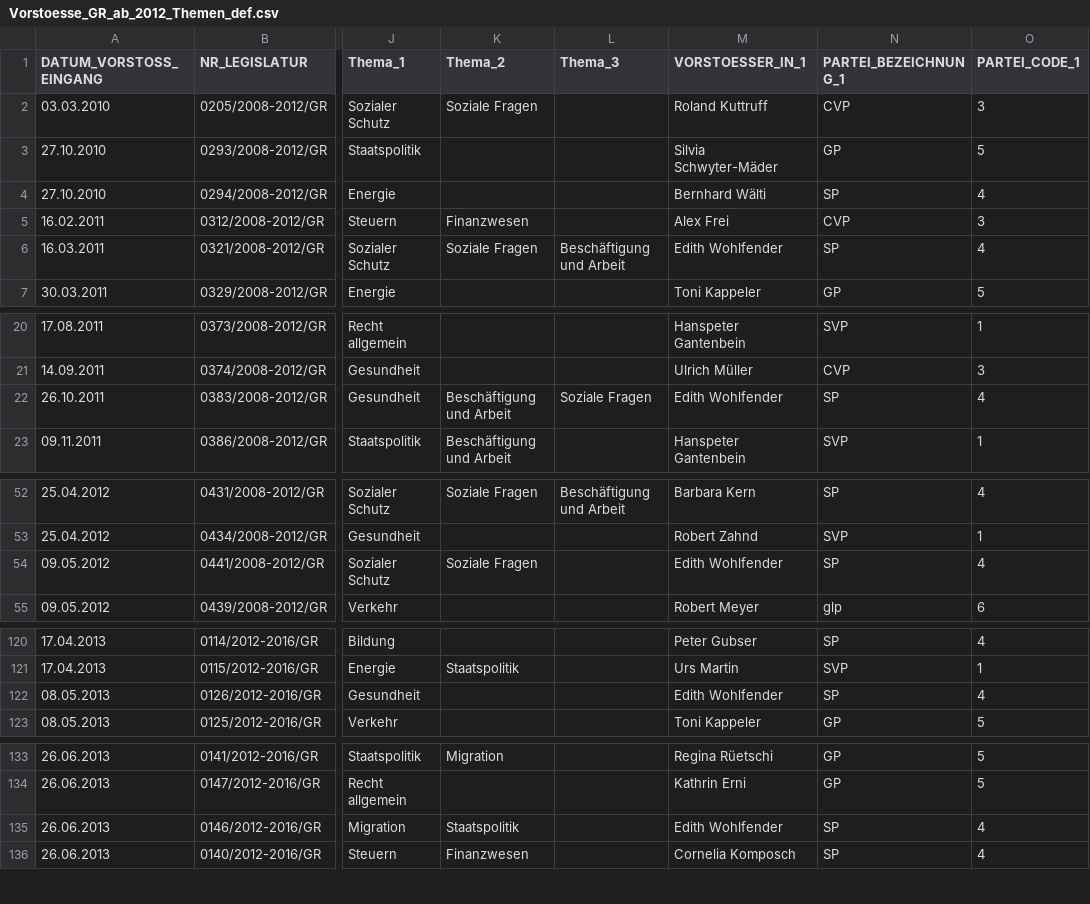
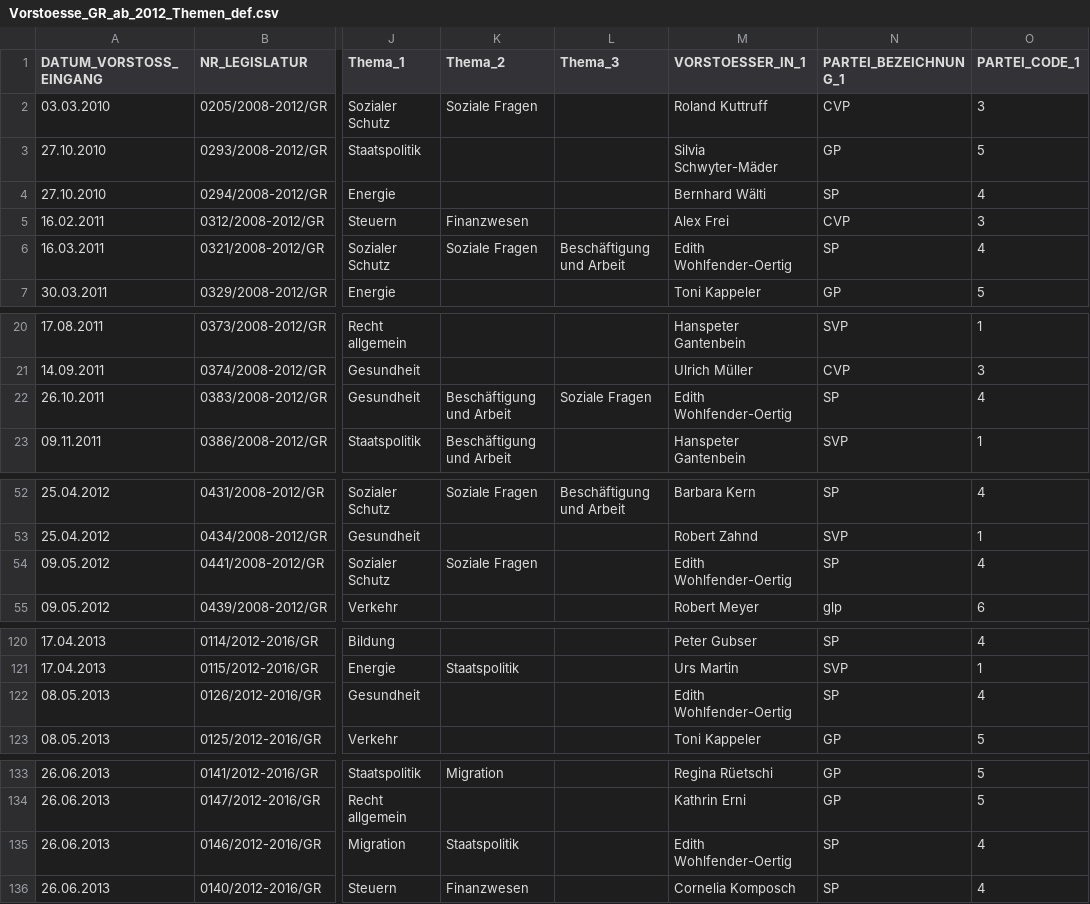
Before and after one commit to JurekMueller/vorstoesse_grosser_rat_thurgau, a CSV file: Daten_Thurgau/Vorstoesse_GR_ab_2012_Themen_def.csv, drawn as a sheet; only a part is shown, gaps mark what is left out; the diff covers the shown part only; the diff names each change by its address in the sheet, - before the commit and + after, or states it on an @@ line.

```diff
--- a/Daten_Thurgau/Vorstoesse_GR_ab_2012_Themen_def.csv
+++ b/Daten_Thurgau/Vorstoesse_GR_ab_2012_Themen_def.csv
-M6 (VORSTOESSER_IN_1): Edith Wohlfender
+M6 (VORSTOESSER_IN_1): Edith Wohlfender-Oertig
-M22 (VORSTOESSER_IN_1): Edith Wohlfender
+M22 (VORSTOESSER_IN_1): Edith Wohlfender-Oertig
-M54 (VORSTOESSER_IN_1): Edith Wohlfender
+M54 (VORSTOESSER_IN_1): Edith Wohlfender-Oertig
-M122 (VORSTOESSER_IN_1): Edith Wohlfender
+M122 (VORSTOESSER_IN_1): Edith Wohlfender-Oertig
-M135 (VORSTOESSER_IN_1): Edith Wohlfender
+M135 (VORSTOESSER_IN_1): Edith Wohlfender-Oertig
```
Also changed, not shown: 34 edited cells elsewhere in this file, Daten_Thurgau/Mitglieder_GR_2008_2021.csv.
